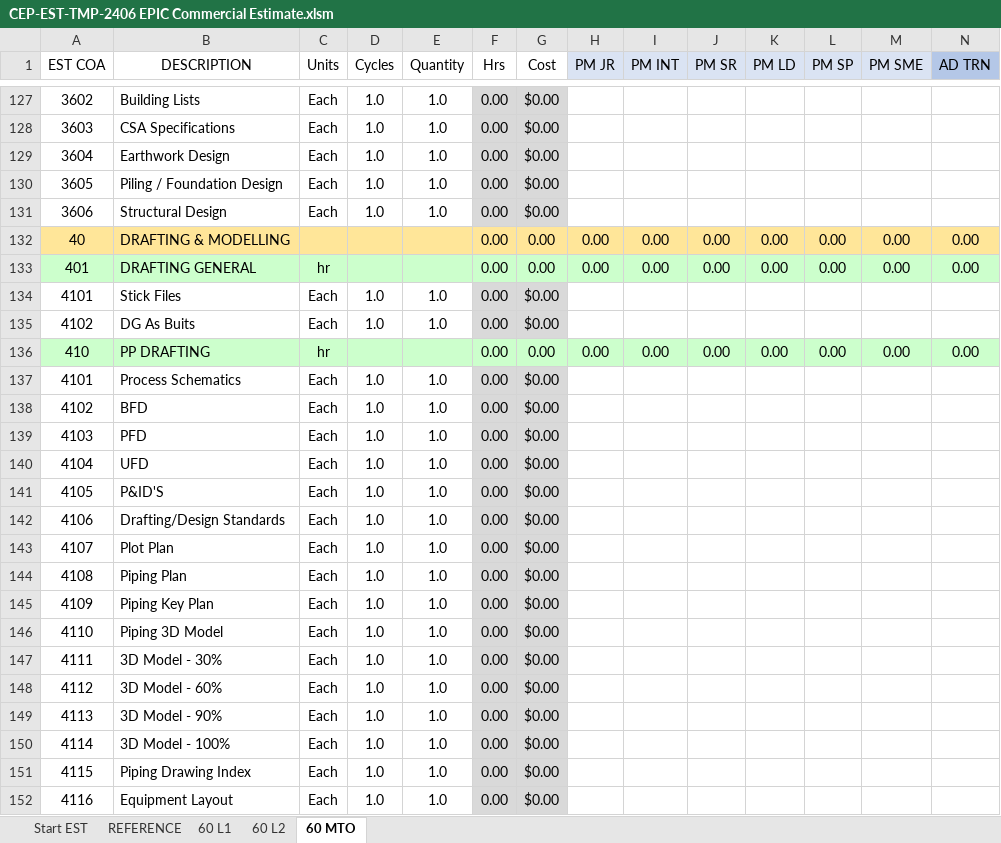
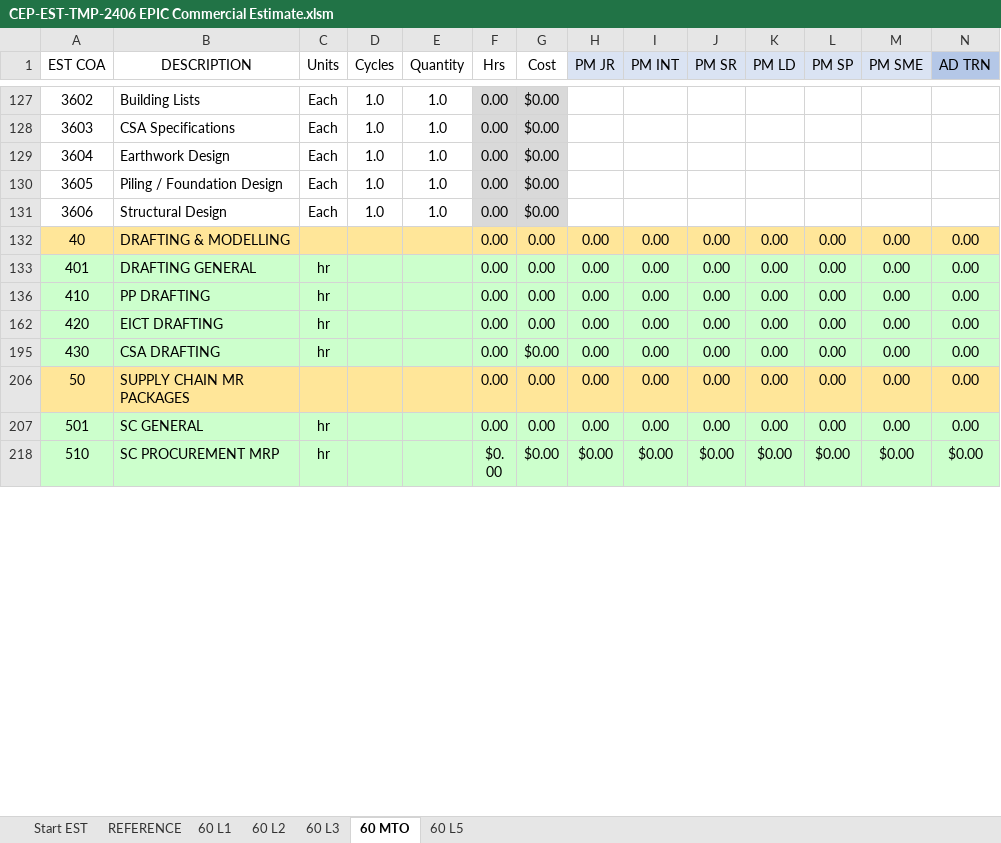
Before and after one commit to kurt-bergmann-catch/CHILI, an Excel workbook: CEP-EST-TMP-2406 EPIC Commercial Estimate.xlsm, sheet 60 MTO, drawn as a sheet; only a part is shown, gaps mark what is left out; the shorter side is filled out with more unchanged rows; values as stored, in another font and other column widths than the file's, no borders; charts and pictures and table styles not drawn; rows hold the shown columns only; the diff covers the shown part only; the diff names each change by its address in the sheet, - before the commit and + after, or states it on an @@ line.

Commit message:
Added export button
Briefly tested.  need to name workbook and sheet

```diff
--- a/CEP-EST-TMP-2406 EPIC Commercial Estimate.xlsm (sheet 60 MTO)
+++ b/CEP-EST-TMP-2406 EPIC Commercial Estimate.xlsm (sheet 60 MTO)
+sheet tab: 60 L3
+sheet tab: 60 L5
@@ row 134 hidden: 4101 | Stick Files | Each | 1.0 | 1.0 | 0.00 | $0.00 @@
@@ row 135 hidden: 4102 | DG As Buits | Each | 1.0 | 1.0 | 0.00 | $0.00 @@
@@ row 137 hidden: 4101 | Process Schematics | Each | 1.0 | 1.0 | 0.00 | $0.00 @@
@@ row 138 hidden: 4102 | BFD | Each | 1.0 | 1.0 | 0.00 | $0.00 @@
@@ row 139 hidden: 4103 | PFD | Each | 1.0 | 1.0 | 0.00 | $0.00 @@
@@ row 140 hidden: 4104 | UFD | Each | 1.0 | 1.0 | 0.00 | $0.00 @@
@@ row 141 hidden: 4105 | P&ID'S | Each | 1.0 | 1.0 | 0.00 | $0.00 @@
@@ row 142 hidden: 4106 | Drafting/Design Standards | Each | 1.0 | 1.0 | 0.00 | $0.00 @@
@@ row 143 hidden: 4107 | Plot Plan | Each | 1.0 | 1.0 | 0.00 | $0.00 @@
@@ row 144 hidden: 4108 | Piping Plan | Each | 1.0 | 1.0 | 0.00 | $0.00 @@
@@ row 145 hidden: 4109 | Piping Key Plan | Each | 1.0 | 1.0 | 0.00 | $0.00 @@
@@ row 146 hidden: 4110 | Piping 3D Model | Each | 1.0 | 1.0 | 0.00 | $0.00 @@
@@ row 147 hidden: 4111 | 3D Model - 30% | Each | 1.0 | 1.0 | 0.00 | $0.00 @@
@@ row 148 hidden: 4112 | 3D Model - 60% | Each | 1.0 | 1.0 | 0.00 | $0.00 @@
@@ row 149 hidden: 4113 | 3D Model - 90% | Each | 1.0 | 1.0 | 0.00 | $0.00 @@
@@ row 150 hidden: 4114 | 3D Model - 100% | Each | 1.0 | 1.0 | 0.00 | $0.00 @@
@@ row 151 hidden: 4115 | Piping Drawing Index | Each | 1.0 | 1.0 | 0.00 | $0.00 @@
@@ row 152 hidden: 4116 | Equipment Layout | Each | 1.0 | 1.0 | 0.00 | $0.00 @@
```
Also changed, not shown: 6 removed rows, 153 hidden or unhidden rows and 39 edited cells elsewhere in this sheet, sheet 60 L2, sheet 60 L1, hidden cells, charts or pictures.
